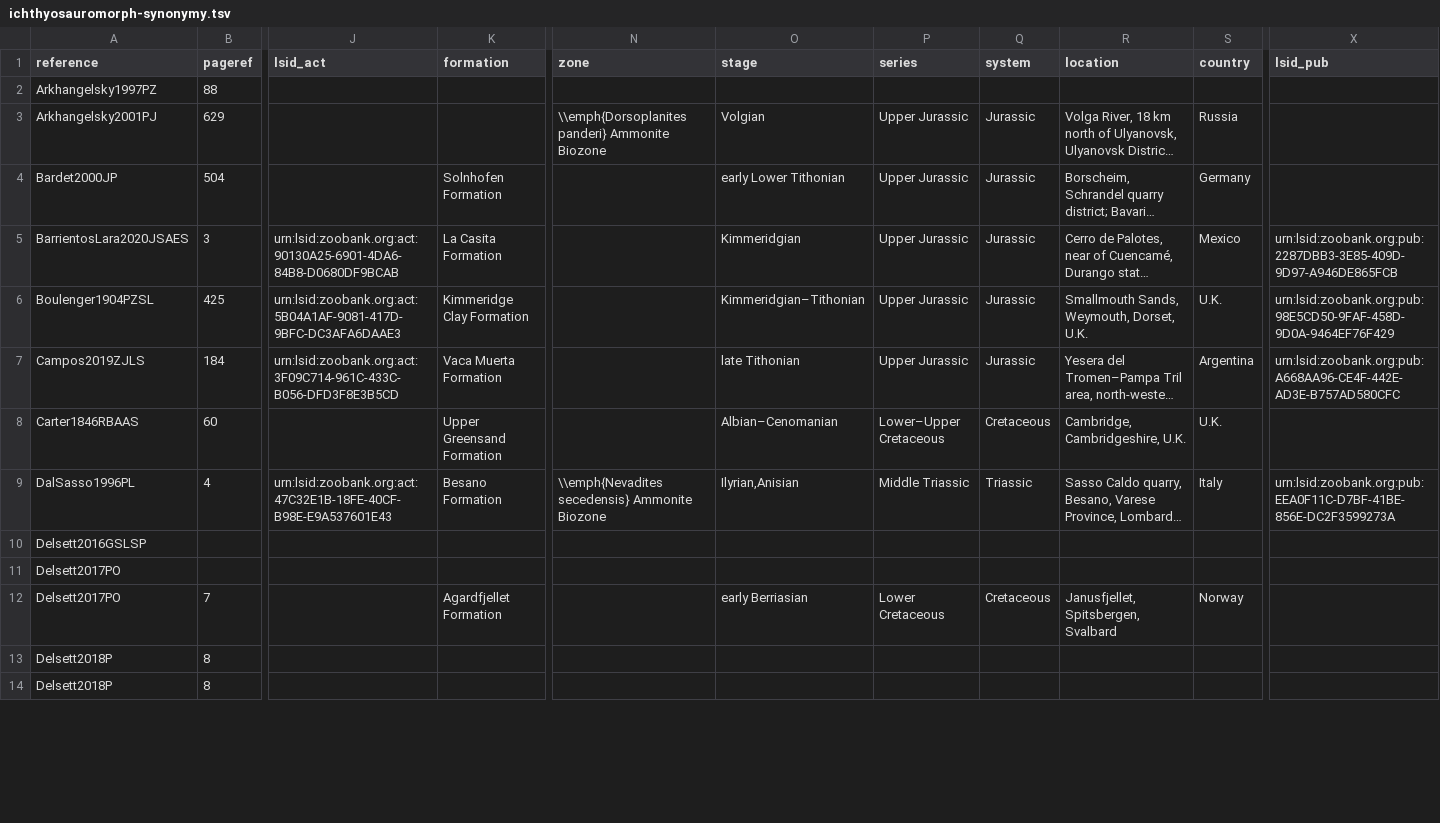
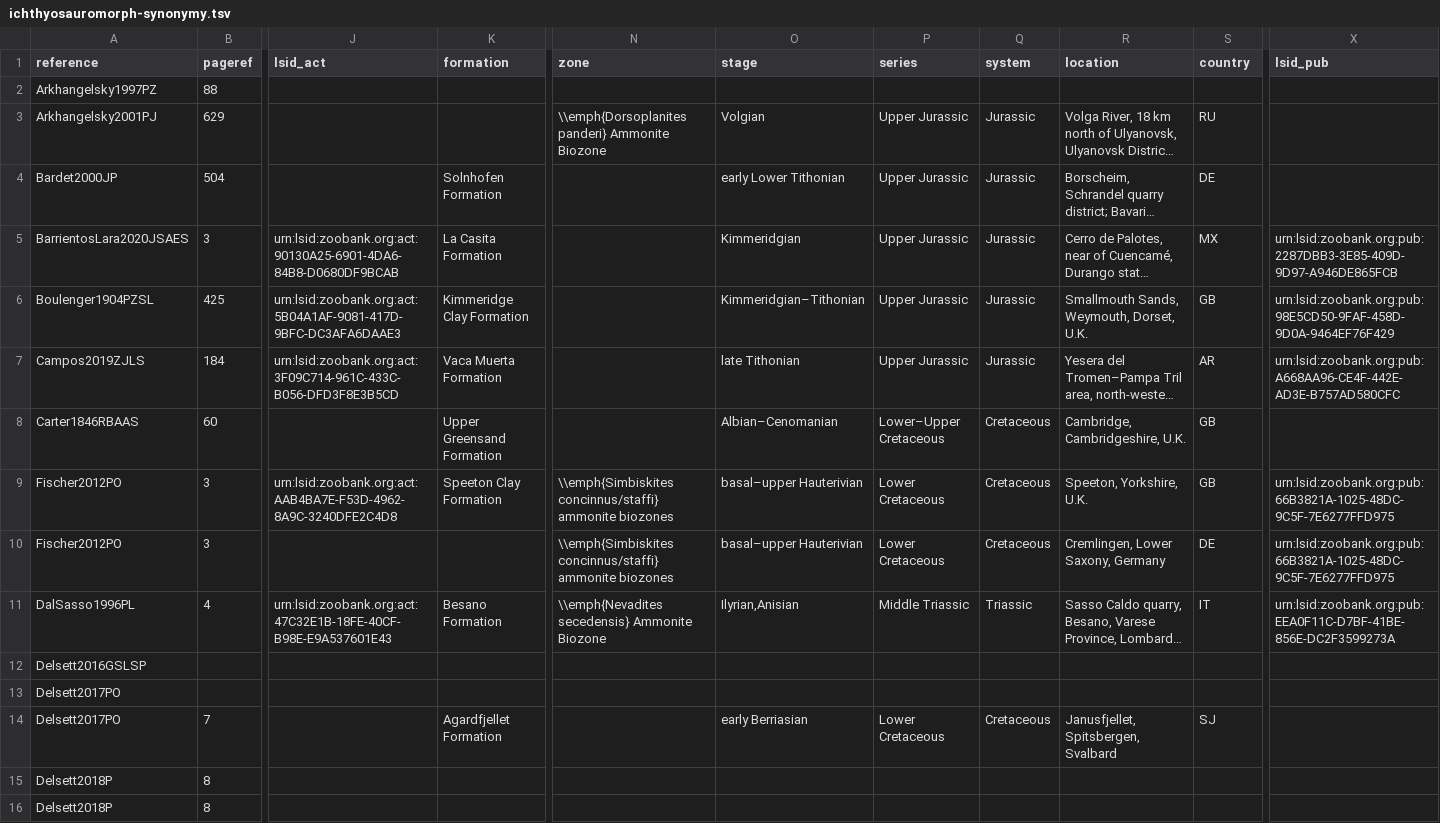
Before and after one commit to benjaminmoon/ichthyosaurs, a TSV file: ichthyosauromorph-taxonomy/ichthyosauromorph-synonymy.tsv, drawn as a sheet; only a part is shown, gaps mark what is left out; long unchanged cells end in …; addresses are those after the commit; rows hold the shown columns only; the diff covers the shown part only; the diff names each change by its address in the sheet, - before the commit and + after, or states it on an @@ line.

```diff
--- a/ichthyosauromorph-taxonomy/ichthyosauromorph-synonymy.tsv
+++ b/ichthyosauromorph-taxonomy/ichthyosauromorph-synonymy.tsv
-S3 (country): Russia
+S3 (country): RU
-S4 (country): Germany
+S4 (country): DE
-S5 (country): Mexico
+S5 (country): MX
-S6 (country): U.K.
+S6 (country): GB
-S7 (country): Argentina
+S7 (country): AR
-S8 (country): U.K.
+S8 (country): GB
+row 9: Fischer2012PO | 3 | urn:lsid:zoobank.org:act:AAB4BA7E-F53D-4962-8A9C-3240DFE2C4D8 | Speeton Clay Formation | \\emph{Simbiskites concinnus/staffi} ammonite biozones | basal–upper Hauterivian | Lower Cretaceous | Cretaceous | Speeton, Yorkshire, U.K. | GB | urn:lsid:zoobank.org:pub:66B3821A-1025-48DC-9C5F-7E6277FFD975
+row 10: Fischer2012PO | 3 |  |  | \\emph{Simbiskites concinnus/staffi} ammonite biozones | basal–upper Hauterivian | Lower Cretaceous | Cretaceous | Cremlingen, Lower Saxony, Germany | DE | urn:lsid:zoobank.org:pub:66B3821A-1025-48DC-9C5F-7E6277FFD975
-S11 (country): Italy
+S11 (country): IT
-S14 (country): Norway
+S14 (country): SJ
```
Also changed, not shown: 6 added rows, 1 removed row and 40 edited cells elsewhere in this file, ichthyosauromorph-taxonomy/ichthyosauromorph-species.tsv, 4 other files.
